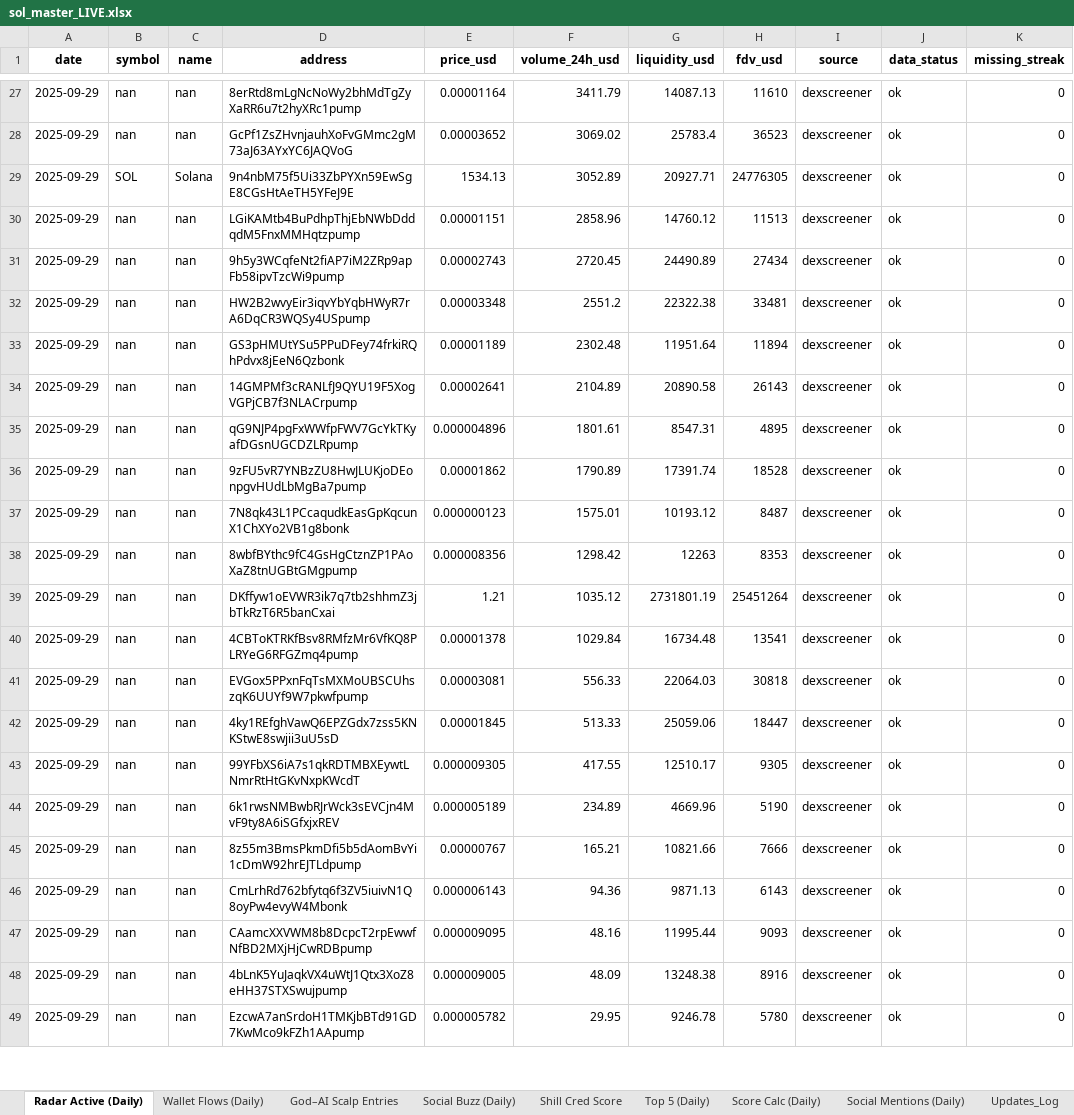
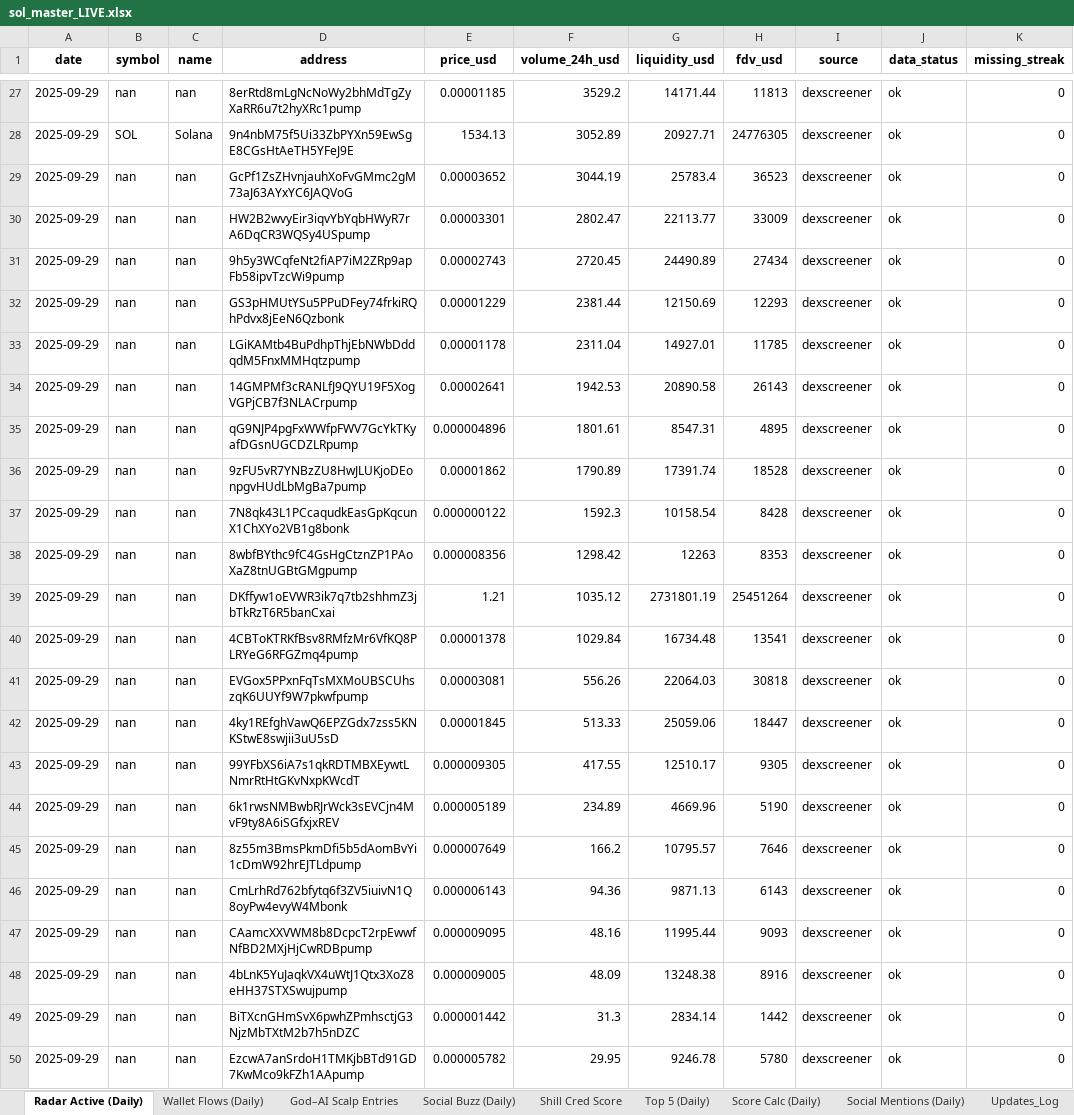
Before and after one commit to stelios5791/sol-reports, an Excel workbook: sol_master_LIVE.xlsx, sheet Radar Active (Daily), drawn as a sheet; only a part is shown, gaps mark what is left out; values as stored, in another font and other column widths than the file's, no borders; removed rows and columns are numbered as before the commit, all else as after; the diff covers the shown part only; the diff names each change by its address in the sheet, - before the commit and + after, or states it on an @@ line.

```diff
--- a/sol_master_LIVE.xlsx (sheet Radar Active (Daily))
+++ b/sol_master_LIVE.xlsx (sheet Radar Active (Daily))
-E27 (price_usd): 0.00001164
+E27 (price_usd): 0.00001185
-F27 (volume_24h_usd): 3411.79
+F27 (volume_24h_usd): 3529.2
-G27 (liquidity_usd): 14087.13
+G27 (liquidity_usd): 14171.44
-H27 (fdv_usd): 11610
+H27 (fdv_usd): 11813
-row 28: 2025-09-29 | nan | nan | GcPf1ZsZHvnjauhXoFvGMmc2gM73aJ63AYxYC6JAQVoG | 0.00003652 | 3069.02 | 25783.4 | 36523 | dexscreener | ok | 0
+row 29: 2025-09-29 | nan | nan | GcPf1ZsZHvnjauhXoFvGMmc2gM73aJ63AYxYC6JAQVoG | 0.00003652 | 3044.19 | 25783.4 | 36523 | dexscreener | ok | 0
-D30 (address): LGiKAMtb4BuPdhpThjEbNWbDddqdM5FnxMMHqtzpump
+D30 (address): HW2B2wvyEir3iqvYbYqbHWyR7rA6DqCR3WQSy4USpump
-E30 (price_usd): 0.00001151
+E30 (price_usd): 0.00003301
-F30 (volume_24h_usd): 2858.96
+F30 (volume_24h_usd): 2802.47
-G30 (liquidity_usd): 14760.12
+G30 (liquidity_usd): 22113.77
-H30 (fdv_usd): 11513
+H30 (fdv_usd): 33009
-D32 (address): HW2B2wvyEir3iqvYbYqbHWyR7rA6DqCR3WQSy4USpump
+D32 (address): GS3pHMUtYSu5PPuDFey74frkiRQhPdvx8jEeN6Qzbonk
-E32 (price_usd): 0.00003348
+E32 (price_usd): 0.00001229
-F32 (volume_24h_usd): 2551.2
+F32 (volume_24h_usd): 2381.44
-G32 (liquidity_usd): 22322.38
+G32 (liquidity_usd): 12150.69
-H32 (fdv_usd): 33481
+H32 (fdv_usd): 12293
-D33 (address): GS3pHMUtYSu5PPuDFey74frkiRQhPdvx8jEeN6Qzbonk
+D33 (address): LGiKAMtb4BuPdhpThjEbNWbDddqdM5FnxMMHqtzpump
-E33 (price_usd): 0.00001189
+E33 (price_usd): 0.00001178
-F33 (volume_24h_usd): 2302.48
+F33 (volume_24h_usd): 2311.04
-G33 (liquidity_usd): 11951.64
+G33 (liquidity_usd): 14927.01
-H33 (fdv_usd): 11894
+H33 (fdv_usd): 11785
-F34 (volume_24h_usd): 2104.89
+F34 (volume_24h_usd): 1942.53
-E37 (price_usd): 0.000000123
+E37 (price_usd): 0.000000122
-F37 (volume_24h_usd): 1575.01
+F37 (volume_24h_usd): 1592.3
-G37 (liquidity_usd): 10193.12
+G37 (liquidity_usd): 10158.54
-H37 (fdv_usd): 8487
+H37 (fdv_usd): 8428
-F41 (volume_24h_usd): 556.33
+F41 (volume_24h_usd): 556.26
-E45 (price_usd): 0.00000767
+E45 (price_usd): 0.000007649
-F45 (volume_24h_usd): 165.21
+F45 (volume_24h_usd): 166.2
-G45 (liquidity_usd): 10821.66
+G45 (liquidity_usd): 10795.57
-H45 (fdv_usd): 7666
+H45 (fdv_usd): 7646
+row 49: 2025-09-29 | nan | nan | BiTXcnGHmSvX6pwhZPmhsctjG3NjzMbTXtM2b7h5nDZC | 0.000001442 | 31.3 | 2834.14 | 1442 | dexscreener | ok | 0
```
Also changed, not shown: 1 added row, 2 removed rows and 88 edited cells elsewhere in this sheet, 3 other files.
